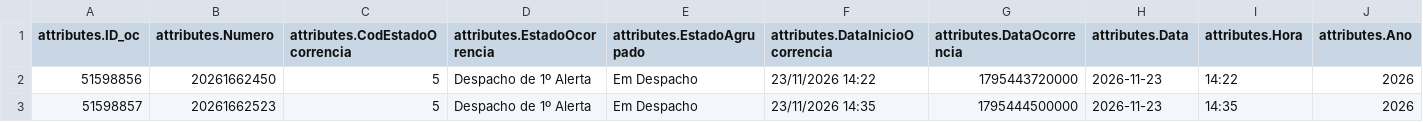
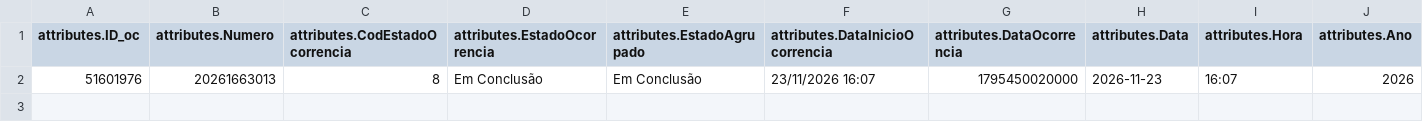
Before and after one commit to CatiaBarros/occurrence-data-collector, a CSV file: Ocorrencias_incendio.csv, drawn as a sheet; only a part is shown; removed rows and columns are numbered as before the commit, all else as after; rows hold the shown columns only; the diff names each change by its address in the sheet, - before the commit and + after, or states it on an @@ line.

```diff
--- a/Ocorrencias_incendio.csv
+++ b/Ocorrencias_incendio.csv
-row 2: 51598856 | 20261662450 | 5 | Despacho de 1º Alerta | Em Despacho | 23/11/2026 14:22 | 1795443720000 | 2026-11-23 | 14:22 | 2026
-row 3: 51598857 | 20261662523 | 5 | Despacho de 1º Alerta | Em Despacho | 23/11/2026 14:35 | 1795444500000 | 2026-11-23 | 14:35 | 2026
+row 2: 51601976 | 20261663013 | 8 | Em Conclusão | Em Conclusão | 23/11/2026 16:07 | 1795450020000 | 2026-11-23 | 16:07 | 2026
```
Also changed, not shown: Ocorrencias_mau_tempo.csv, 2 other files.
